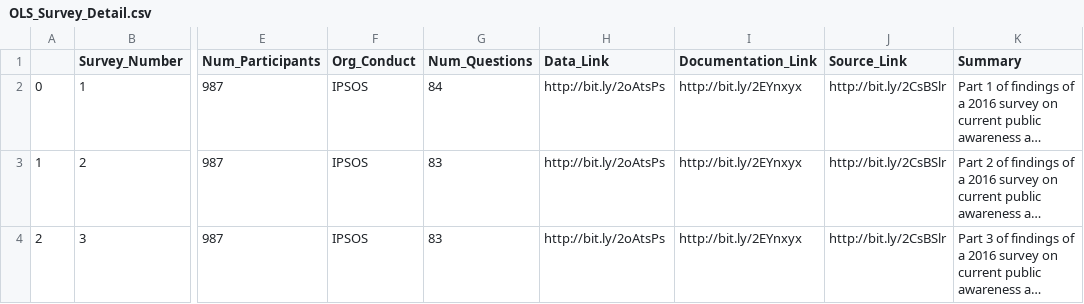
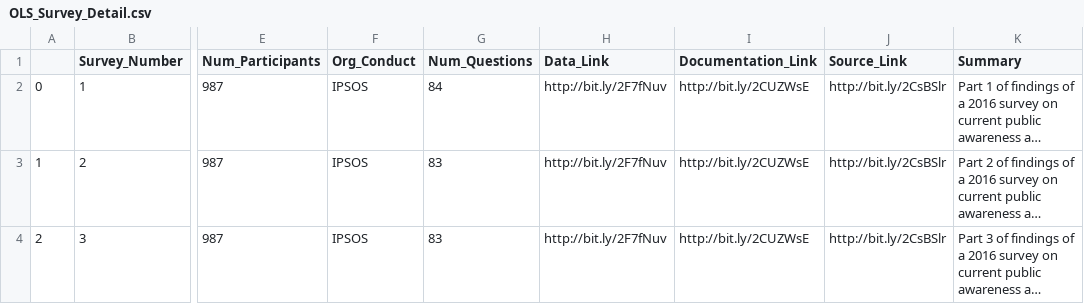
Before and after one commit to bethbailey/survey-search, a CSV file: Data/Public Attitudes towards Animal Research 2016/OLS_Survey_Detail.csv, drawn as a sheet; only a part is shown, gaps mark what is left out; long unchanged cells end in …; the diff names each change by its address in the sheet, - before the commit and + after, or states it on an @@ line.

```diff
--- a/Data/Public Attitudes towards Animal Research 2016/OLS_Survey_Detail.csv
+++ b/Data/Public Attitudes towards Animal Research 2016/OLS_Survey_Detail.csv
-H2:H4 (Data_Link): http://bit.ly/2oAtsPs
+H2:H4 (Data_Link): http://bit.ly/2F7fNuv
-I2:I4 (Documentation_Link): http://bit.ly/2EYnxyx
+I2:I4 (Documentation_Link): http://bit.ly/2CUZWsE
```
Also changed, not shown: Data/Public Attitudes towards Animal Research 2016/OLSAnimal_cleaned_1.csv, Data/Public Attitudes towards Animal Research 2016/OLSAnimal_cleaned_2.csv, 6 other files.
